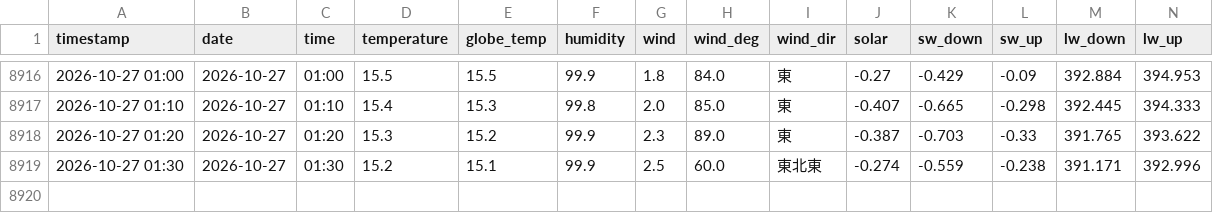
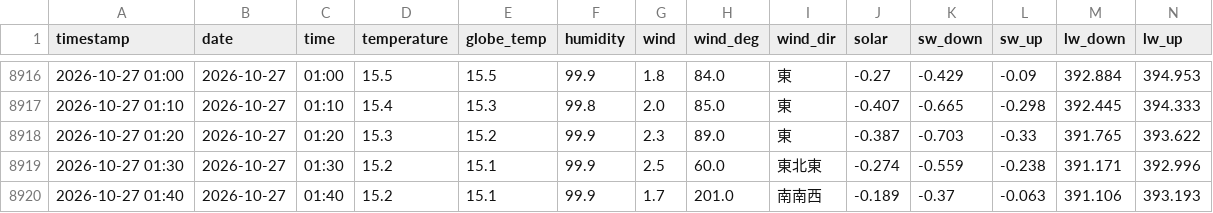
Before and after one commit to kaz0228/TokoCam_WeatherStation, a CSV file: history.csv, drawn as a sheet; only a part is shown, gaps mark what is left out; rows hold the shown columns only; the diff names each change by its address in the sheet, - before the commit and + after, or states it on an @@ line.

```diff
--- a/history.csv
+++ b/history.csv
+row 8920: 2026-10-27 01:40 | 2026-10-27 | 01:40 | 15.2 | 15.1 | 99.9 | 1.7 | 201.0 | 南南西 | -0.189 | -0.37 | -0.063 | 391.106 | 393.193
```
Also changed, not shown: 1 other file.
